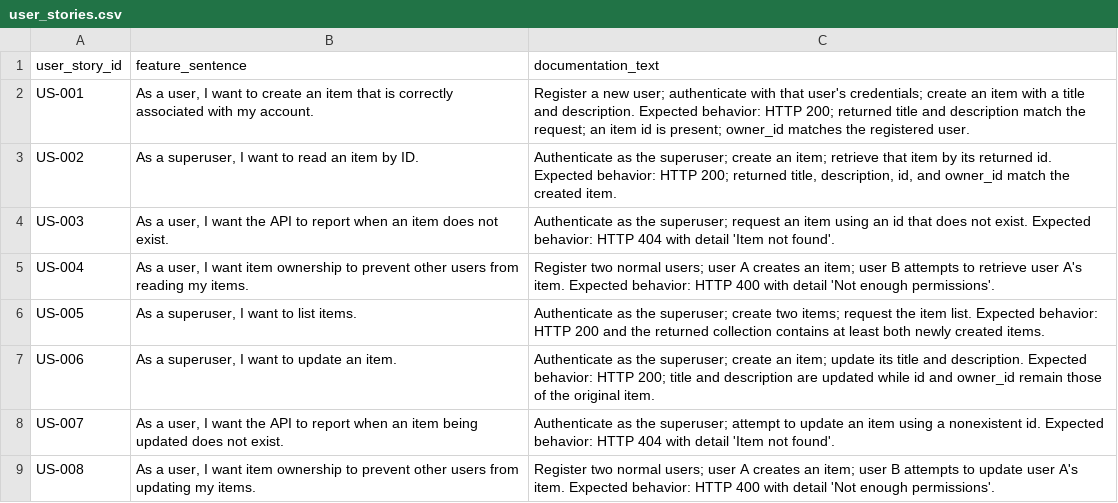
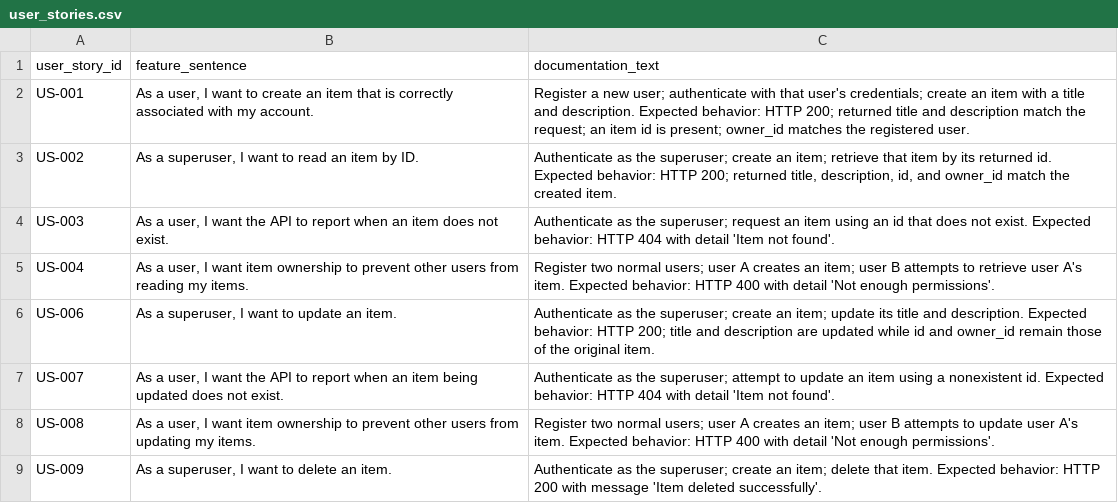
Before and after one commit to MoldovanAndrada/traceability_project, a CSV file: dataset restbench/user_stories.csv, drawn as a sheet; only a part is shown; the shorter side is filled out with more unchanged rows; the diff names each change by its address in the sheet, - before the commit and + after, or states it on an @@ line.

Commit message:
check new dataset user story for testing

```diff
--- a/dataset restbench/user_stories.csv
+++ b/dataset restbench/user_stories.csv
-row 6: US-005 | As a superuser, I want to list items. | Authenticate as the superuser; create two items; request the item list. Expected behavior: HTTP 200 and the returned collection contains at least both newly created items.
```
